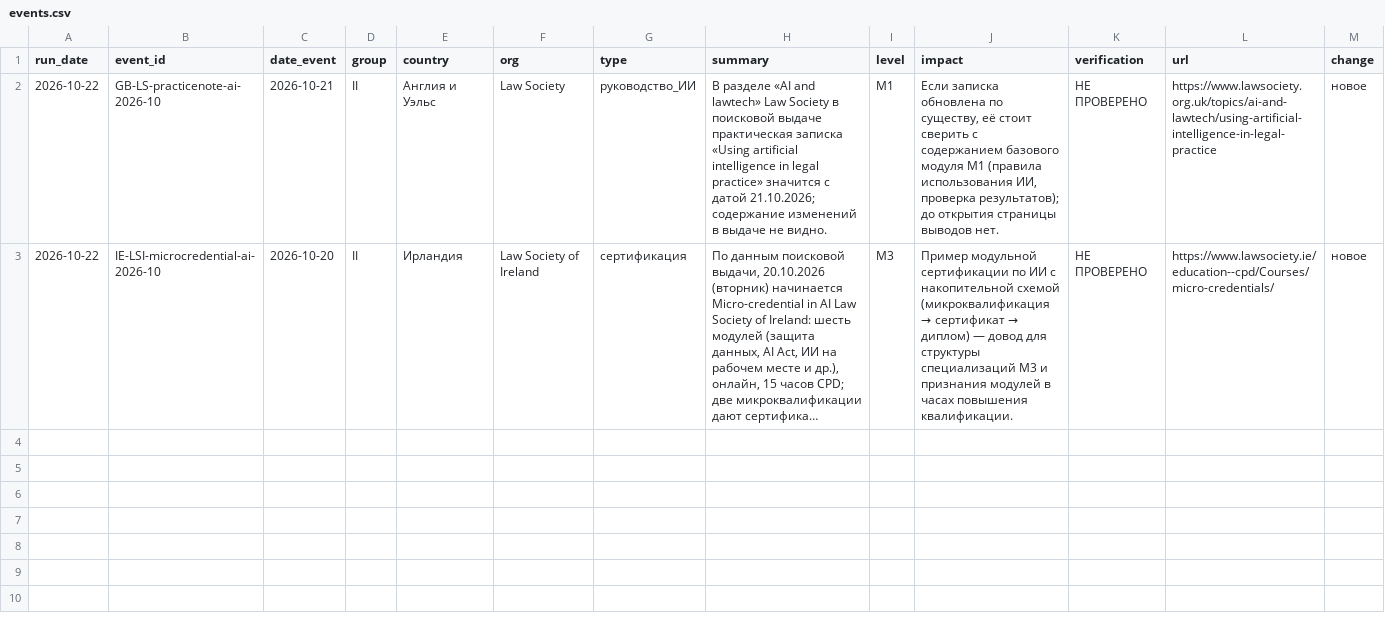
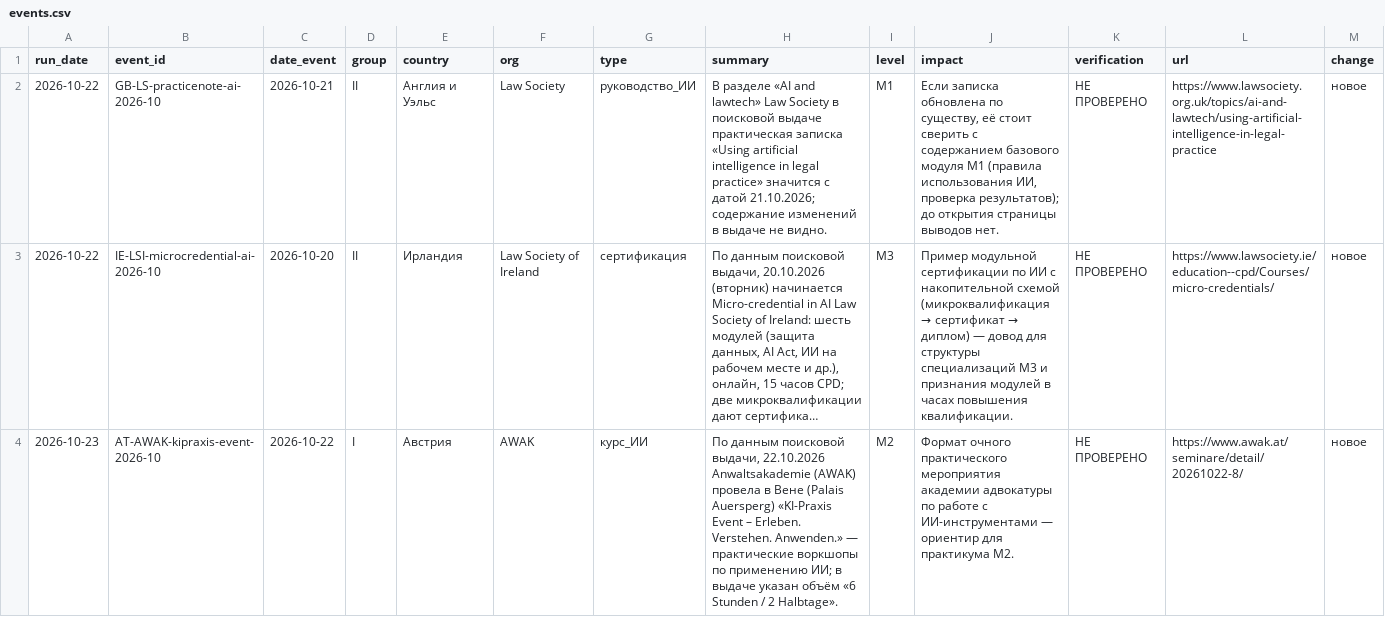
Before and after one commit to 1psbmosreg-alt/claude, a CSV file: reports/TRAINING/state/events.csv, drawn as a sheet; only a part is shown; long unchanged cells end in …; rows hold the shown columns only; the diff covers the shown part only; the diff names each change by its address in the sheet, - before the commit and + after, or states it on an @@ line.

```diff
--- a/reports/TRAINING/state/events.csv
+++ b/reports/TRAINING/state/events.csv
+row 4: 2026-10-23 | AT-AWAK-kipraxis-event-2026-10 | 2026-10-22 | I | Австрия | AWAK | курс_ИИ | По данным поисковой выдачи, 22.10.2026 Anwaltsakademie (AWAK) провела в Вене (Palais Auersperg) «KI-Praxis Event – Erleben. Verstehen. Anwenden.» — практические воркшопы по применению ИИ; в выдаче указан объём «6 Stunden / 2 Halbtage». | М2 | Формат очного практического мероприятия академии адвокатуры по работе с ИИ-инструментами — ориентир для практикума М2. | НЕ ПРОВЕРЕНО | https://www.awak.at/seminare/detail/20261022-8/ | новое
```
Also changed, not shown: 2 added rows elsewhere in this file, 6 other files.
